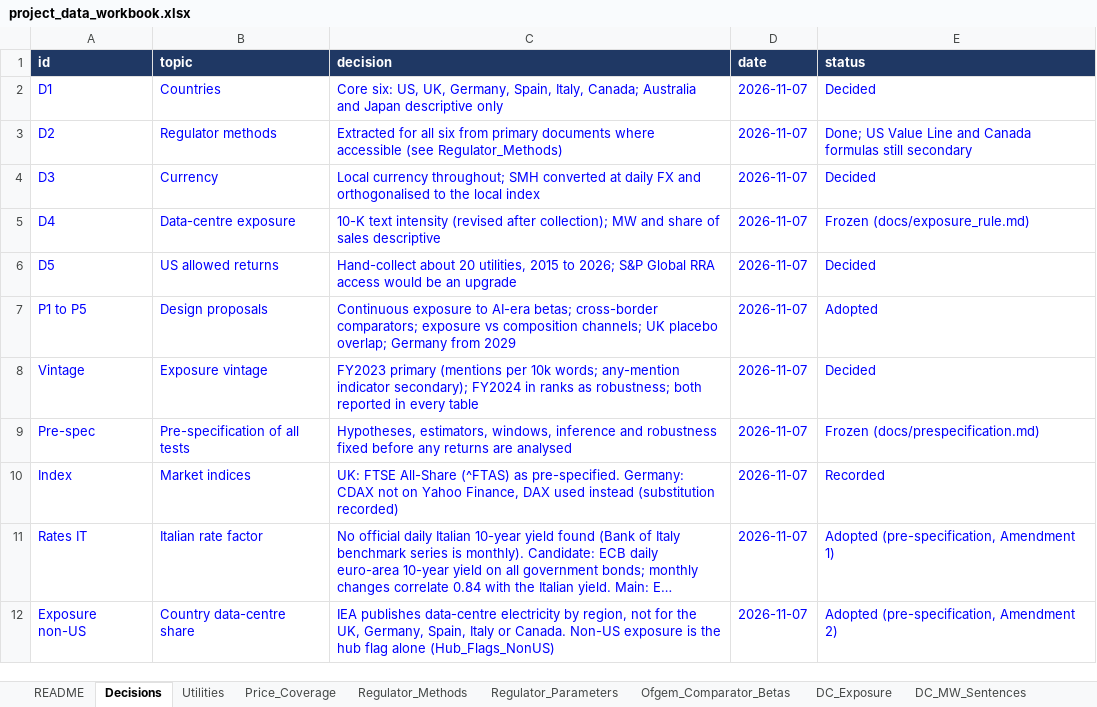
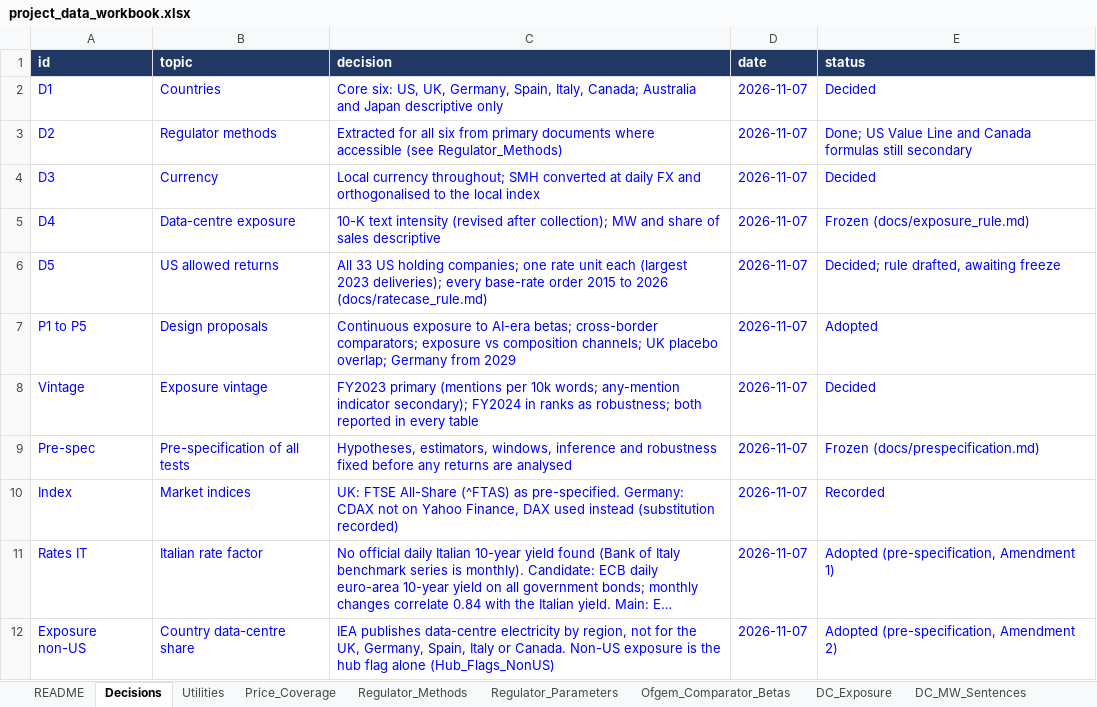
Before and after one commit to arianshiraz/ai-utility-cost-of-capital, an Excel workbook: data/project_data_workbook.xlsx, sheet Decisions, drawn as a sheet; long unchanged cells end in …; values as stored, in another font and other column widths than the file's, no borders; the diff names each change by its address in the sheet, - before the commit and + after, or states it on an @@ line.

```diff
--- a/data/project_data_workbook.xlsx (sheet Decisions)
+++ b/data/project_data_workbook.xlsx (sheet Decisions)
-C6 (decision): Hand-collect about 20 utilities, 2015 to 2026; S&P Global RRA access would be an upgrade
+C6 (decision): All 33 US holding companies; one rate unit each (largest 2023 deliveries); every base-rate order 2015 to 2026 (docs/ratecase_rule.md)
-E6 (status): Decided
+E6 (status): Decided; rule drafted, awaiting freeze
```
Also changed, not shown: sheet README, other sheet tabs, 10 other files.
